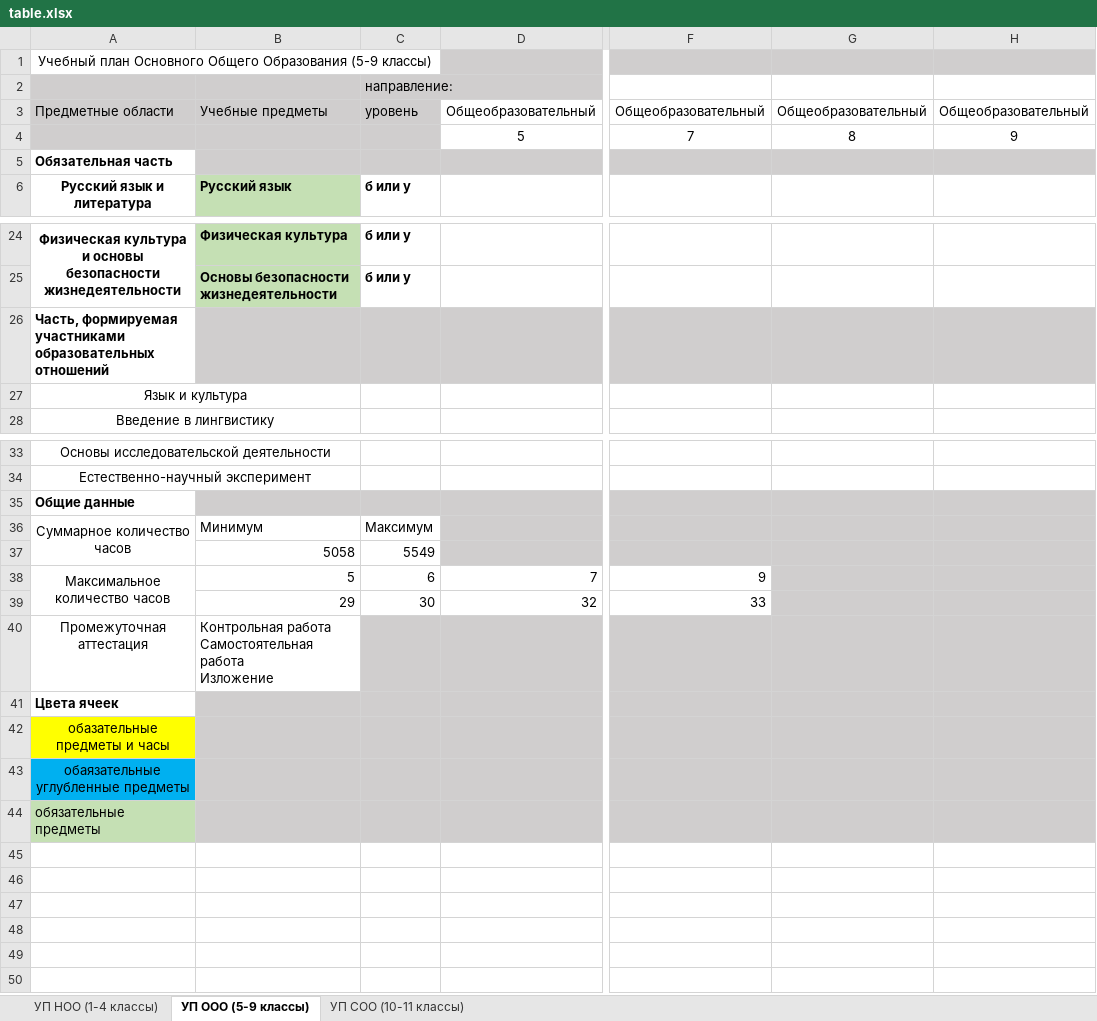
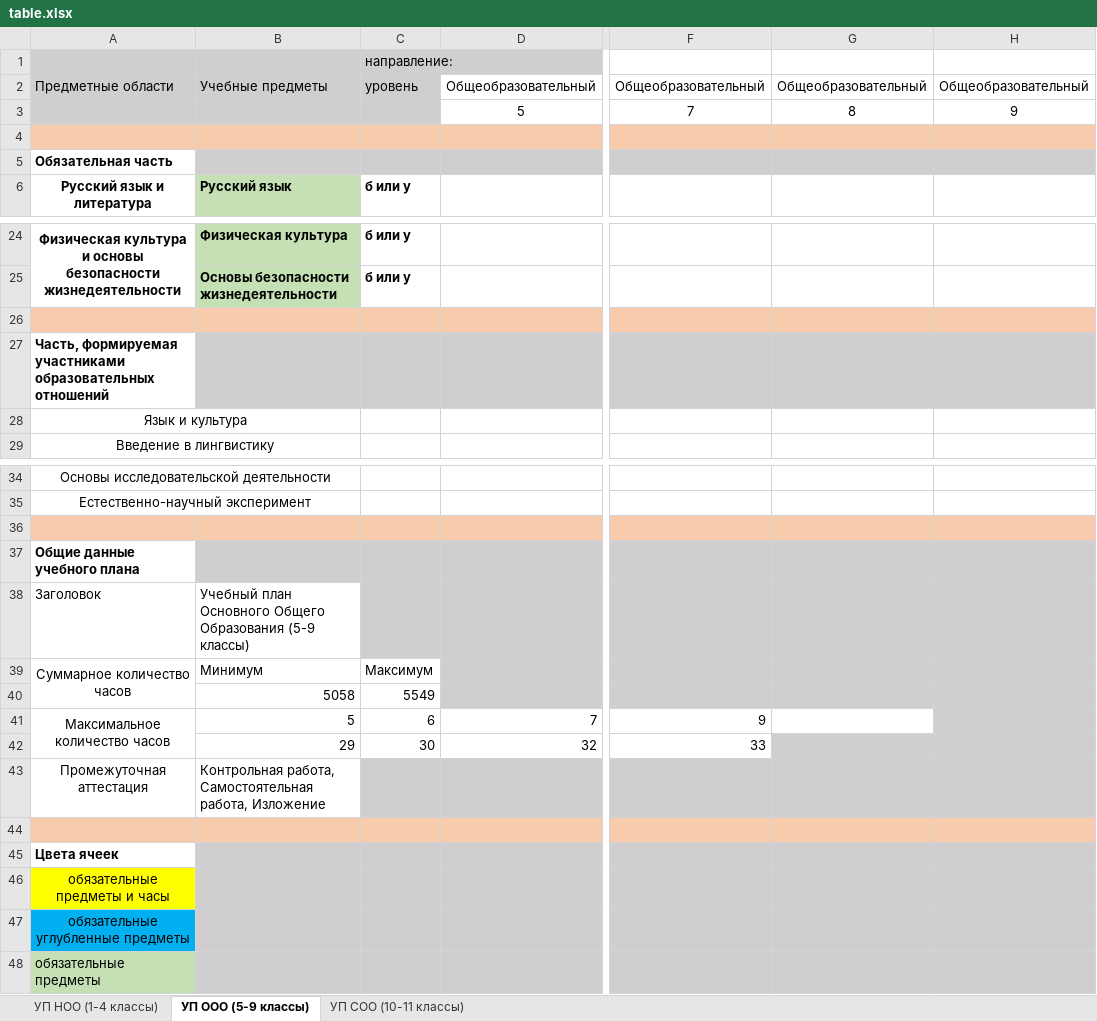
Before and after one commit to crazyilian/academic-plan-editor, an Excel workbook: src/extraResources/plan-templates/table.xlsx, sheet УП ООО (5-9 классы), drawn as a sheet; only a part is shown, gaps mark what is left out; values as stored, in another font and other column widths than the file's, no borders; removed rows and columns are numbered as before the commit, all else as after; rows hold the shown columns only; ↵ is a line break in a cell; the diff names each change by its address in the sheet, - before the commit and + after, or states it on an @@ line.

```diff
--- a/src/extraResources/plan-templates/table.xlsx (sheet УП ООО (5-9 классы))
+++ b/src/extraResources/plan-templates/table.xlsx (sheet УП ООО (5-9 классы))
-row 1: Учебный план Основного Общего Образования (5-9 классы)
+row 4: (empty)
+row 26: (empty)
+row 36: (empty)
-A37: Общие данные
+A37: Общие данные учебного плана
+row 38: Заголовок | Учебный план Основного Общего Образования (5-9 классы)
-G41 fill: #D0CECE
+G41 fill: none
-B43: Контрольная работа ↵ Самостоятельная работа ↵ Изложение
+B43: Контрольная работа, Самостоятельная работа, Изложение
+row 44: (empty)
-A46: обазательные предметы и часы
+A46: обязательные предметы и часы
-A47: обаязательные углубленные предметы
+A47: обязательные углубленные предметы
```
Also changed, not shown: sheet УП СОО (10-11 классы), sheet УП НОО (1-4 классы), 8 other files.
